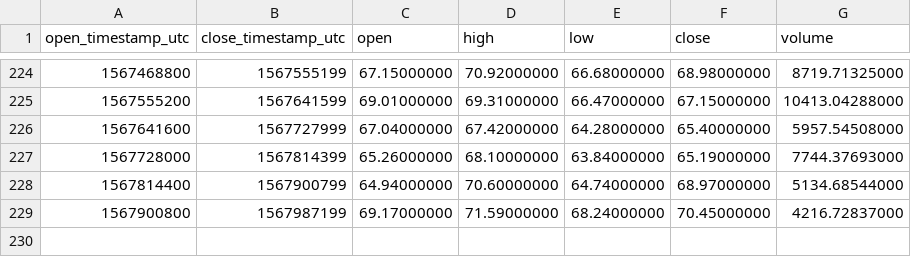
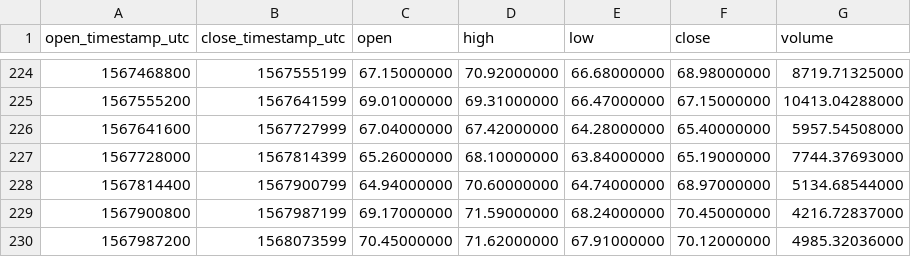
Before and after one commit to cryptobigbro/binance-LTCUSDC, a CSV file: binance-LTCUSDC-1d.csv, drawn as a sheet; only a part is shown, gaps mark what is left out.

```diff
--- a/binance-LTCUSDC-1d.csv
+++ b/binance-LTCUSDC-1d.csv
@@ -229 +229,2 @@ open_timestamp_utc,close_timestamp_utc,open,high,low,close,volume
 1567900800,1567987199,69.17000000,71.59000000,68.24000000,70.45000000,4216.72837000
+1567987200,1568073599,70.45000000,71.62000000,67.91000000,70.12000000,4985.32036000
```
Also changed, not shown: binance-LTCUSDC-1h.csv.
